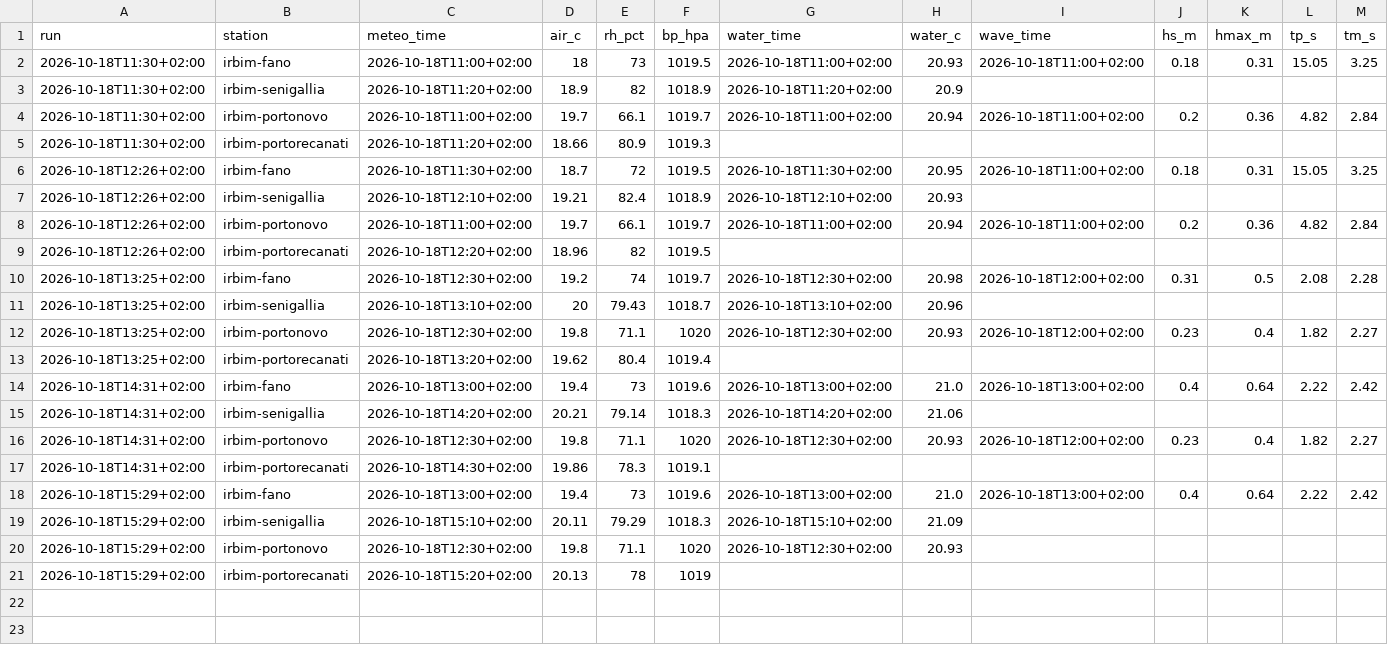
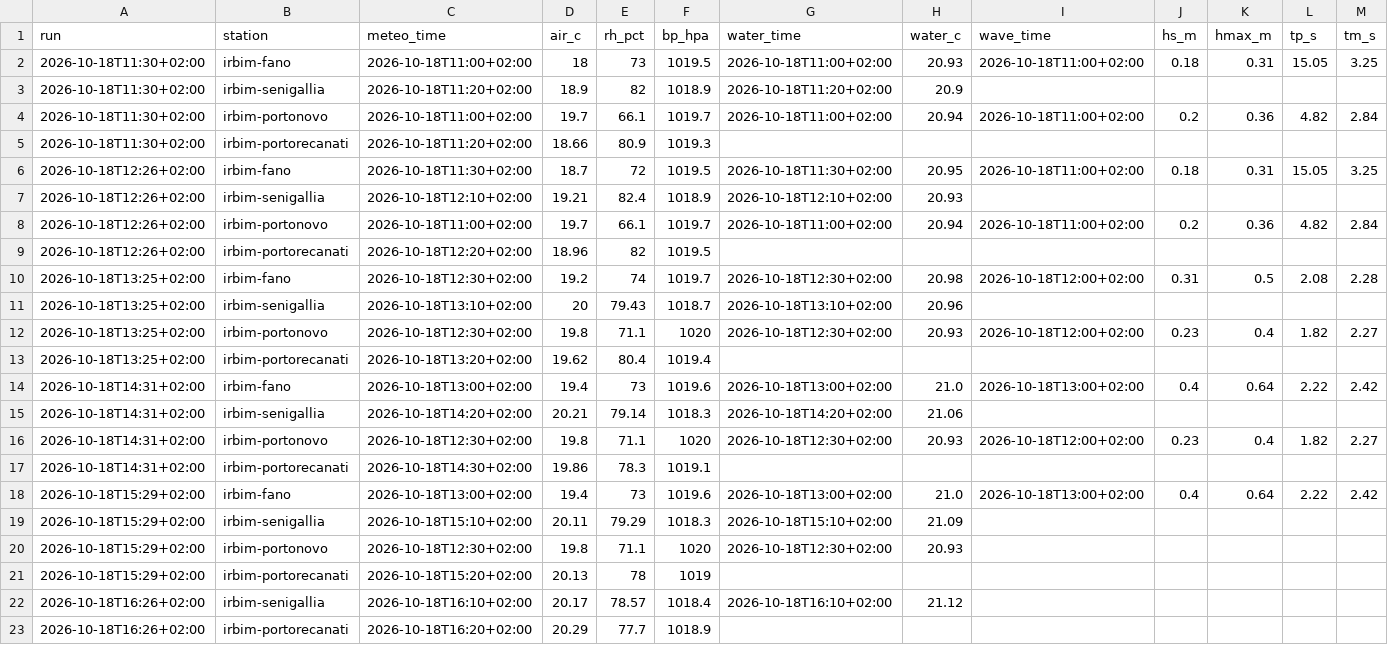
Before and after one commit to giuliobellitti-cell/spot-board-dati, a CSV file: data/mare/2026-10.csv, drawn as a sheet; only a part is shown; rows hold the shown columns only; the diff names each change by its address in the sheet, - before the commit and + after, or states it on an @@ line.

```diff
--- a/data/mare/2026-10.csv
+++ b/data/mare/2026-10.csv
+row 22: 2026-10-18T16:26+02:00 | irbim-senigallia | 2026-10-18T16:10+02:00 | 20.17 | 78.57 | 1018.4 | 2026-10-18T16:10+02:00 | 21.12
+row 23: 2026-10-18T16:26+02:00 | irbim-portorecanati | 2026-10-18T16:20+02:00 | 20.29 | 77.7 | 1018.9
```
Also changed, not shown: data/obs/2026-10.csv, 2 other files.
